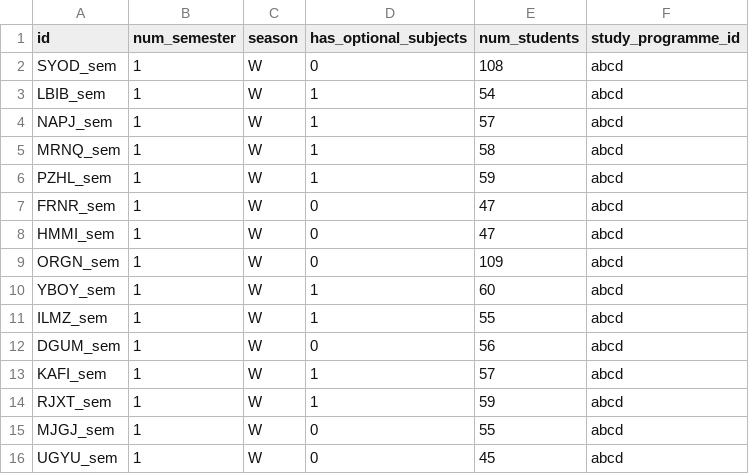
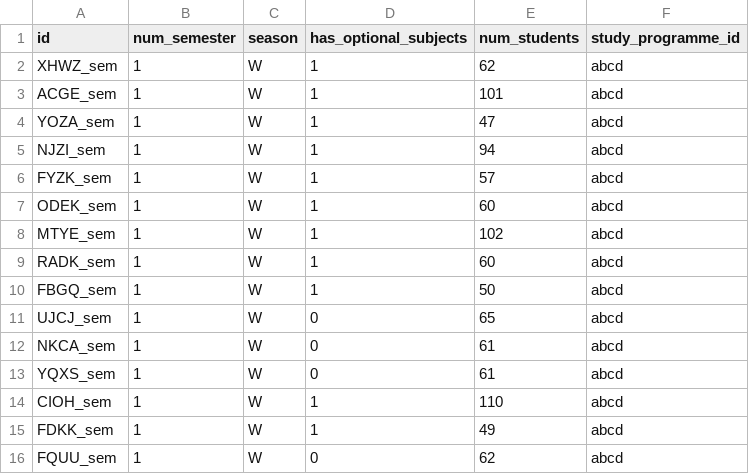
Before and after one commit to jjurinci/scheduler_system, a CSV file: src/generate_input/csvs/semesters.csv, drawn as a sheet.

```diff
--- a/src/generate_input/csvs/semesters.csv
+++ b/src/generate_input/csvs/semesters.csv
@@ -1,16 +1,16 @@
 id,num_semester,season,has_optional_subjects,num_students,study_programme_id
-SYOD_sem,1,W,0,108,abcd
-LBIB_sem,1,W,1,54,abcd
-NAPJ_sem,1,W,1,57,abcd
-MRNQ_sem,1,W,1,58,abcd
-PZHL_sem,1,W,1,59,abcd
-FRNR_sem,1,W,0,47,abcd
-HMMI_sem,1,W,0,47,abcd
-ORGN_sem,1,W,0,109,abcd
-YBOY_sem,1,W,1,60,abcd
-ILMZ_sem,1,W,1,55,abcd
-DGUM_sem,1,W,0,56,abcd
-KAFI_sem,1,W,1,57,abcd
-RJXT_sem,1,W,1,59,abcd
-MJGJ_sem,1,W,0,55,abcd
-UGYU_sem,1,W,0,45,abcd
+XHWZ_sem,1,W,1,62,abcd
+ACGE_sem,1,W,1,101,abcd
+YOZA_sem,1,W,1,47,abcd
+NJZI_sem,1,W,1,94,abcd
+FYZK_sem,1,W,1,57,abcd
+ODEK_sem,1,W,1,60,abcd
+MTYE_sem,1,W,1,102,abcd
+RADK_sem,1,W,1,60,abcd
+FBGQ_sem,1,W,1,50,abcd
+UJCJ_sem,1,W,0,65,abcd
+NKCA_sem,1,W,0,61,abcd
+YQXS_sem,1,W,0,61,abcd
+CIOH_sem,1,W,1,110,abcd
+FDKK_sem,1,W,1,49,abcd
+FQUU_sem,1,W,0,62,abcd
```
Also changed, not shown: src/generate_input/csvs/classrooms.csv, src/generate_input/csvs/professors.csv, 11 other files.
